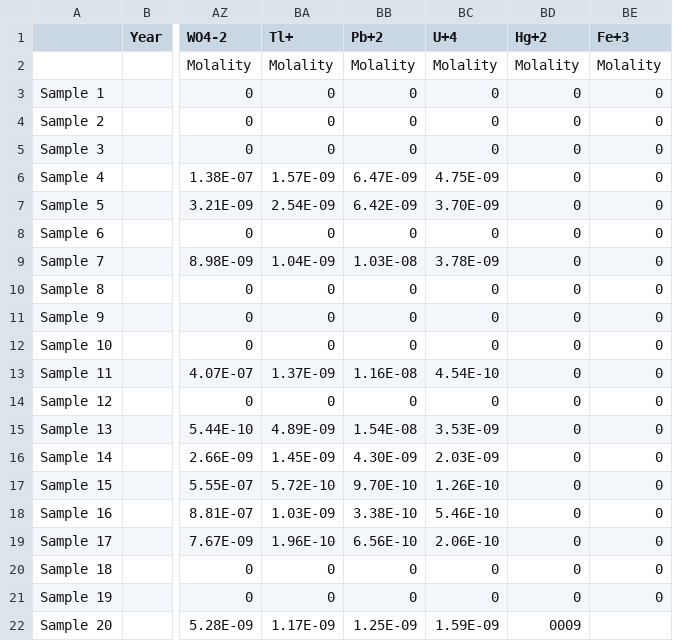
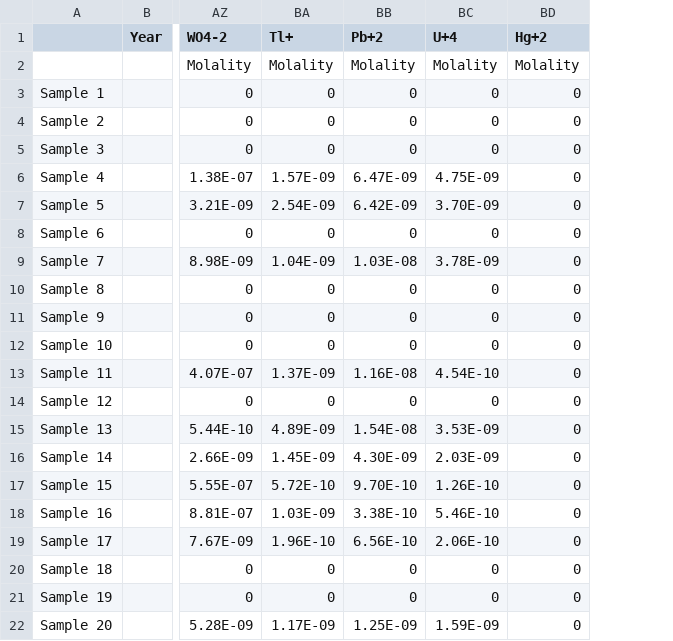
Before and after one commit to worm-portal/WORM-Library, a CSV file: WORKSHOP/acidic_hotsprings.csv, drawn as a sheet; only a part is shown, gaps mark what is left out; the diff names each change by its address in the sheet, - before the commit and + after, or states it on an @@ line.

Commit message:
hotfix for acidic hot spring example

```diff
--- a/WORKSHOP/acidic_hotsprings.csv
+++ b/WORKSHOP/acidic_hotsprings.csv
-column BE (Fe+3), rows 2-21: Molality | 0 | 0 | 0 | 0 | 0 | 0 | 0 | 0 | 0 | 0 | 0 | 0 | 0 | 0 | 0 | 0 | 0 | 0 | 0
-BD22 (Hg+2): 0009
+BD22 (Hg+2): 0
```
